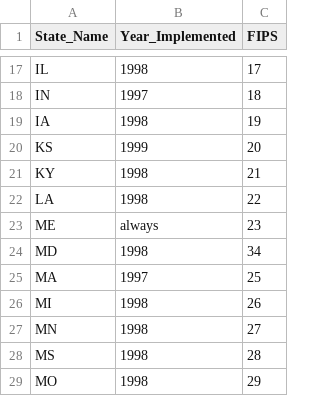
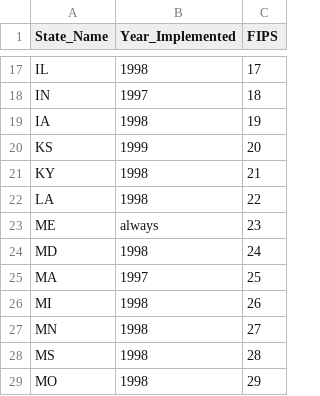
Before and after one commit to wflewis12/Causal_ML_Project, a CSV file: When_Were_Laws.csv, drawn as a sheet; only a part is shown, gaps mark what is left out.

Commit message:
Update When_Were_Laws.csv

```diff
--- a/When_Were_Laws.csv
+++ b/When_Were_Laws.csv
@@ -23,3 +23,3 @@ LA,1998,22
 ME,always,23
-MD,1998,34
+MD,1998,24
 MA,1997,25
```
